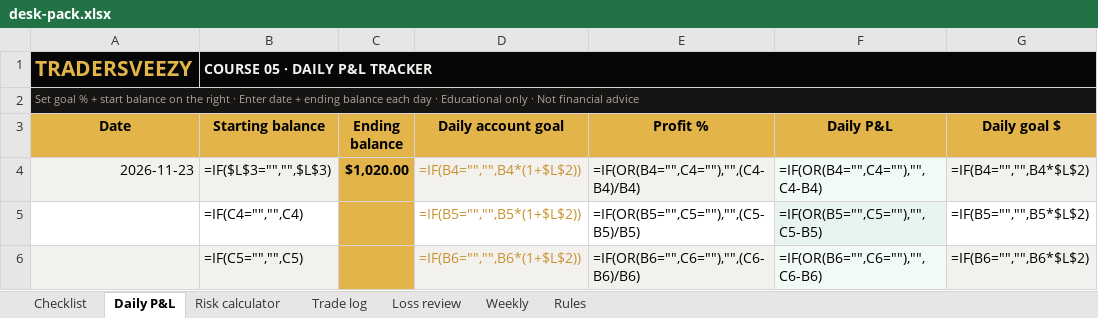
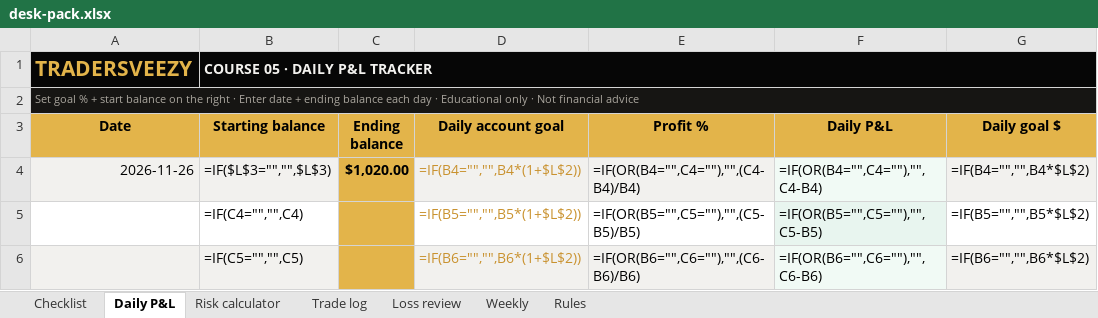
Before and after one commit to tradersveezy-prog/tradersveezy-website, an Excel workbook: curriculum/05/desk-pack.xlsx, sheet Daily P&L, drawn as a sheet; only a part is shown; values as stored, in another font and other column widths than the file's, no borders; formulas without a stored value are shown as written; conditional formats not drawn; the diff names each change by its address in the sheet, - before the commit and + after, or states it on an @@ line.

```diff
--- a/curriculum/05/desk-pack.xlsx (sheet Daily P&L)
+++ b/curriculum/05/desk-pack.xlsx (sheet Daily P&L)
-A4 (Date): 2026-11-23
+A4 (Date): 2026-11-26
```
Also changed, not shown: curriculum/05/loss-review.xlsx, curriculum/05/playbook-rules.xlsx, 8 other files.
